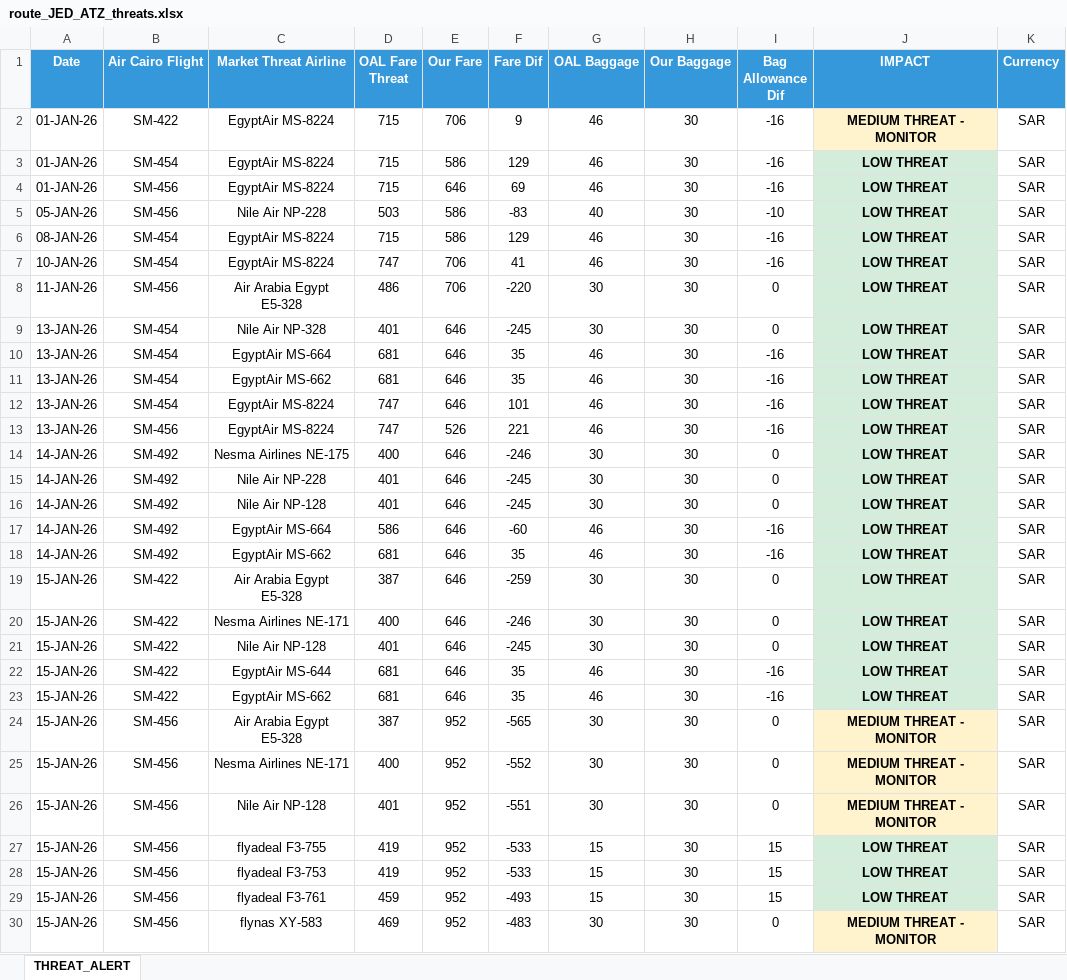
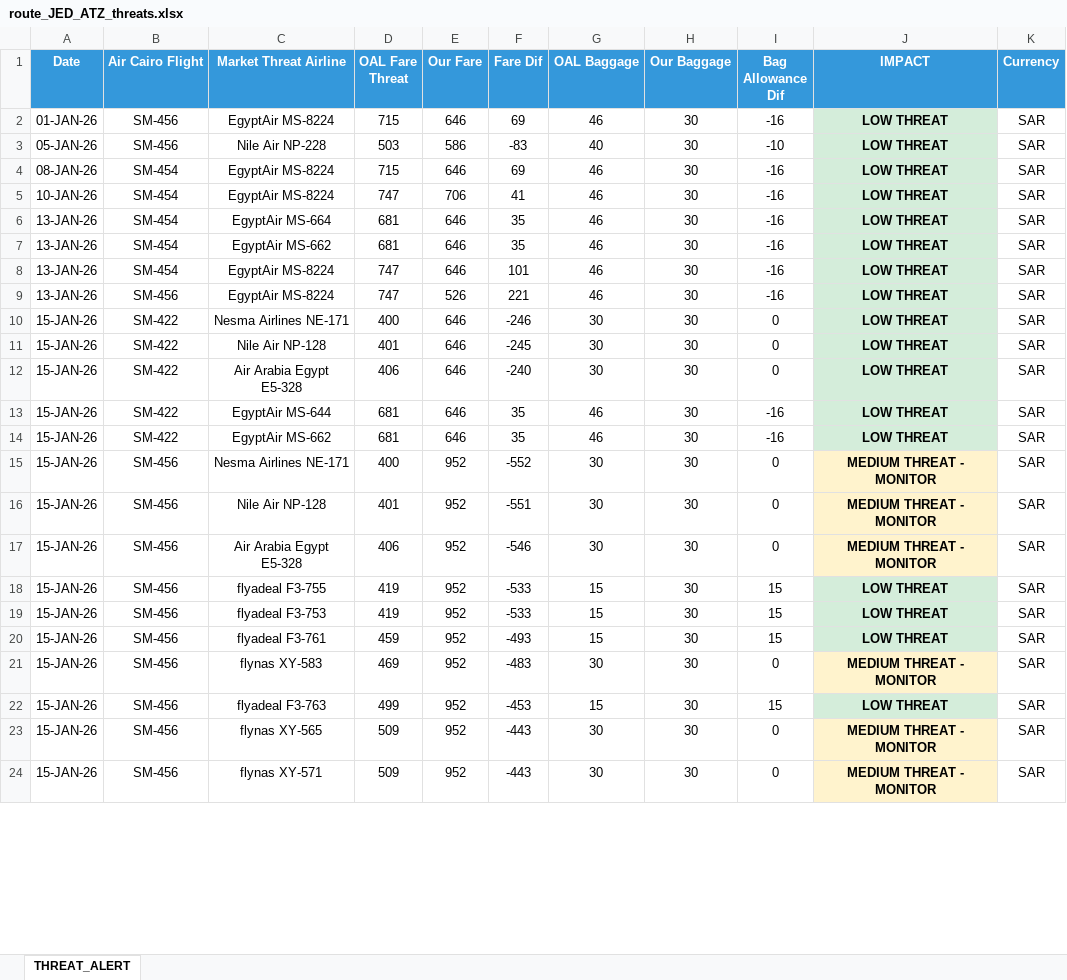
Before and after one commit to GHARIEB-AI/AirCairo, an Excel workbook: excel_routes/route_JED_ATZ_threats.xlsx, sheet THREAT_ALERT, drawn as a sheet; only a part is shown; the shorter side is filled out with more unchanged rows; values as stored, in another font and other column widths than the file's, no borders; removed rows and columns are numbered as before the commit, all else as after; the diff covers the shown part only; the diff names each change by its address in the sheet, - before the commit and + after, or states it on an @@ line.

```diff
--- a/excel_routes/route_JED_ATZ_threats.xlsx (sheet THREAT_ALERT)
+++ b/excel_routes/route_JED_ATZ_threats.xlsx (sheet THREAT_ALERT)
-row 2: 01-JAN-26 | SM-422 | EgyptAir MS-8224 | 715 | 706 | 9 | 46 | 30 | -16 | MEDIUM THREAT - MONITOR | SAR
-row 3: 01-JAN-26 | SM-454 | EgyptAir MS-8224 | 715 | 586 | 129 | 46 | 30 | -16 | LOW THREAT | SAR
-E4 (Our Fare): 586
+E4 (Our Fare): 646
-F4 (Fare Dif): 129
+F4 (Fare Dif): 69
-row 8: 11-JAN-26 | SM-456 | Air Arabia Egypt E5-328 | 486 | 706 | -220 | 30 | 30 | 0 | LOW THREAT | SAR
-row 9: 13-JAN-26 | SM-454 | Nile Air NP-328 | 401 | 646 | -245 | 30 | 30 | 0 | LOW THREAT | SAR
-row 14: 14-JAN-26 | SM-492 | Nesma Airlines NE-175 | 400 | 646 | -246 | 30 | 30 | 0 | LOW THREAT | SAR
-row 15: 14-JAN-26 | SM-492 | Nile Air NP-228 | 401 | 646 | -245 | 30 | 30 | 0 | LOW THREAT | SAR
-row 16: 14-JAN-26 | SM-492 | Nile Air NP-128 | 401 | 646 | -245 | 30 | 30 | 0 | LOW THREAT | SAR
-row 17: 14-JAN-26 | SM-492 | EgyptAir MS-664 | 586 | 646 | -60 | 46 | 30 | -16 | LOW THREAT | SAR
-row 18: 14-JAN-26 | SM-492 | EgyptAir MS-662 | 681 | 646 | 35 | 46 | 30 | -16 | LOW THREAT | SAR
-row 19: 15-JAN-26 | SM-422 | Air Arabia Egypt E5-328 | 387 | 646 | -259 | 30 | 30 | 0 | LOW THREAT | SAR
+row 12: 15-JAN-26 | SM-422 | Air Arabia Egypt E5-328 | 406 | 646 | -240 | 30 | 30 | 0 | LOW THREAT | SAR
-row 24: 15-JAN-26 | SM-456 | Air Arabia Egypt E5-328 | 387 | 952 | -565 | 30 | 30 | 0 | MEDIUM THREAT - MONITOR | SAR
+row 17: 15-JAN-26 | SM-456 | Air Arabia Egypt E5-328 | 406 | 952 | -546 | 30 | 30 | 0 | MEDIUM THREAT - MONITOR | SAR
```
Also changed, not shown: 6 added rows, 1 removed row, 11 edited cells and cell formats elsewhere in this sheet, excel_routes/LOAD_FACTOR_SUMMARY.xlsx, excel_routes/route_ATZ_RUH_threats.xlsx, 40 other files.
